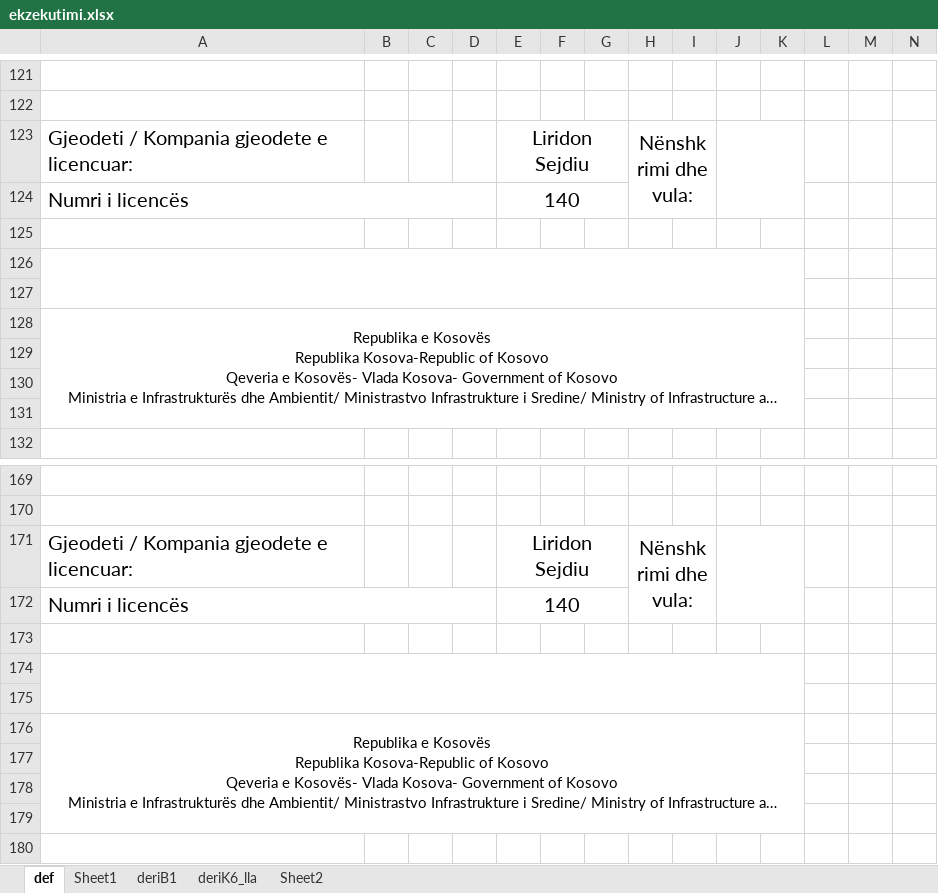
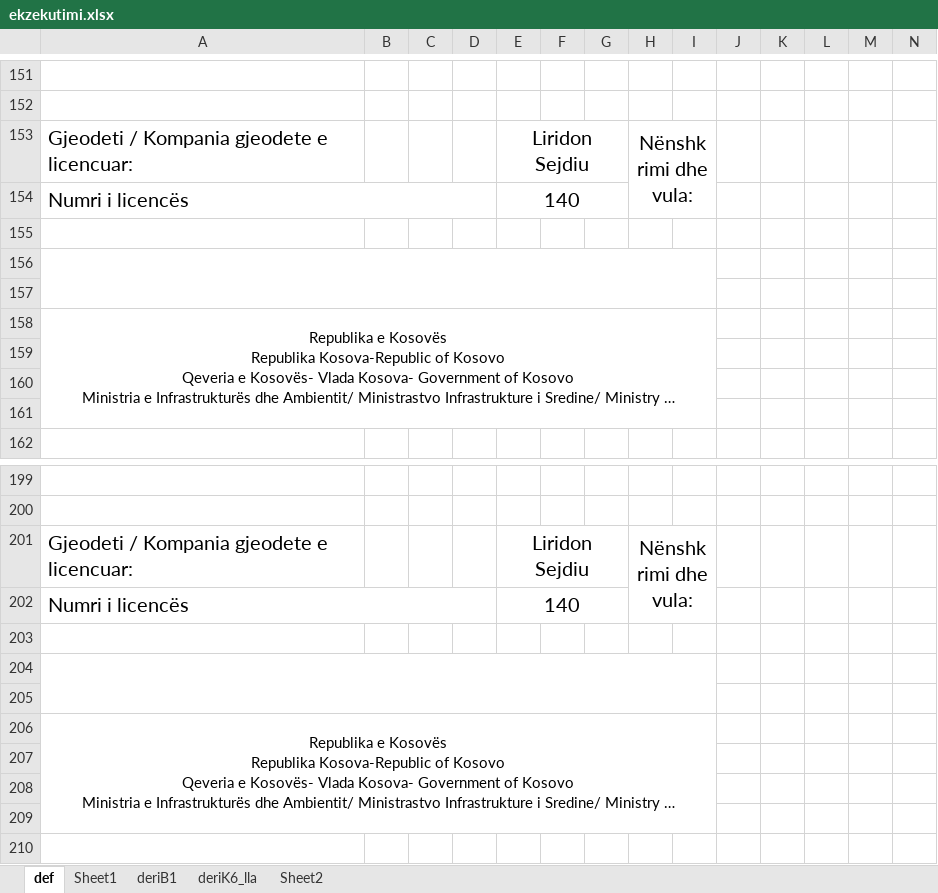
Before and after one commit to geo-coding/Objekti-Morea-Ferizaj, an Excel workbook: piketimet/txt/ekzekutimi.xlsx, sheet def, drawn as a sheet; only a part is shown, gaps mark what is left out; long unchanged cells end in …; values as stored, in another font and other column widths than the file's, no borders; charts and pictures not drawn; removed rows and columns are numbered as before the commit, all else as after; the diff covers the shown part only; the diff names each change by its address in the sheet, - before the commit and + after, or states it on an @@ line.

Commit message:
kati perdhese, suterren, b1 dhe b2  i ekzekutuar elaborati i ekzekutimit

```diff
--- a/piketimet/txt/ekzekutimi.xlsx (sheet def)
+++ b/piketimet/txt/ekzekutimi.xlsx (sheet def)
-J123:K124 merged
-A126:K127 merged
+A156:I157 merged
-A128:K131 merged
+A158:I161 merged
-J171:K172 merged
-A174:K175 merged
+A204:I205 merged
-A176:K179 merged
+A206:I209 merged
```
Also changed, not shown: 55 added rows, 25 removed rows, 42 edited cells and merged cells elsewhere in this sheet, charts or pictures, 11 other files.
